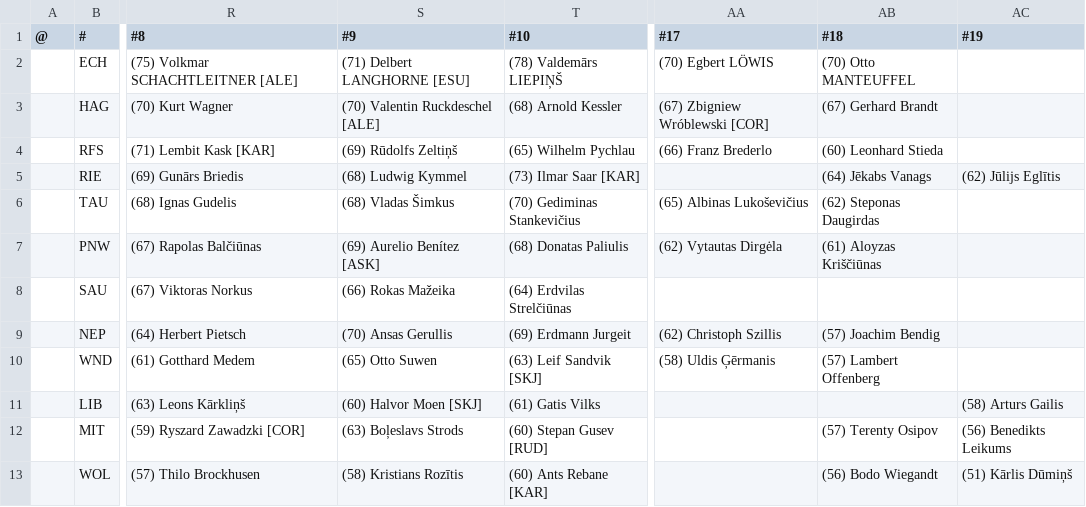
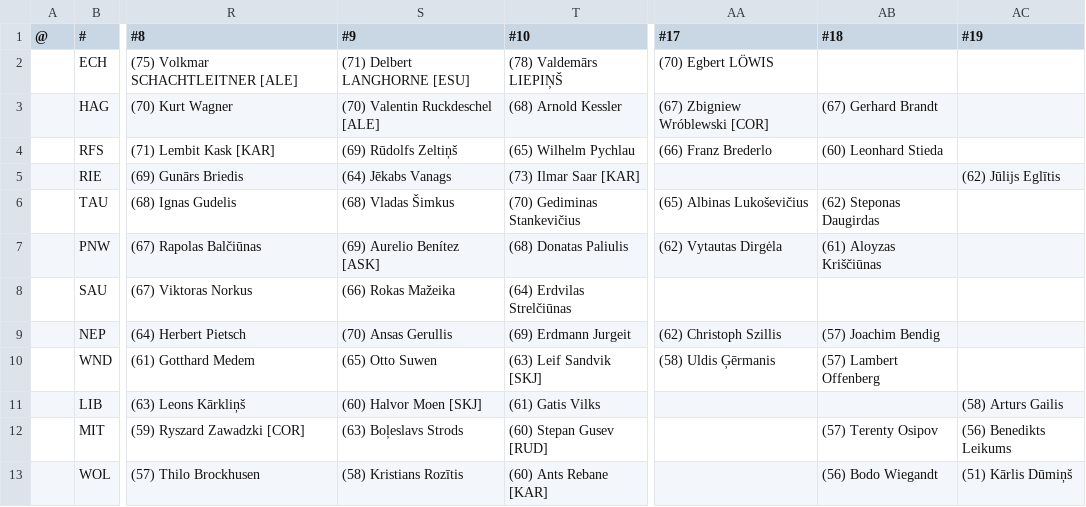
Before and after one commit to auroruse/avium-football-engine, a TSV file: src/presets/LVO.tsv, drawn as a sheet; only a part is shown, gaps mark what is left out; the diff names each change by its address in the sheet, - before the commit and + after, or states it on an @@ line.

```diff
--- a/src/presets/LVO.tsv
+++ b/src/presets/LVO.tsv
-AB2 (#18): (70) Otto MANTEUFFEL
+AB2 (#18): (empty)
-S5 (#9): (68) Ludwig Kymmel
+S5 (#9): (64) Jēkabs Vanags
-AB5 (#18): (64) Jēkabs Vanags
+AB5 (#18): (empty)
```
Also changed, not shown: public/avium/pstats/trades.tsv, src/presets/VAR.tsv, 2 other files.
